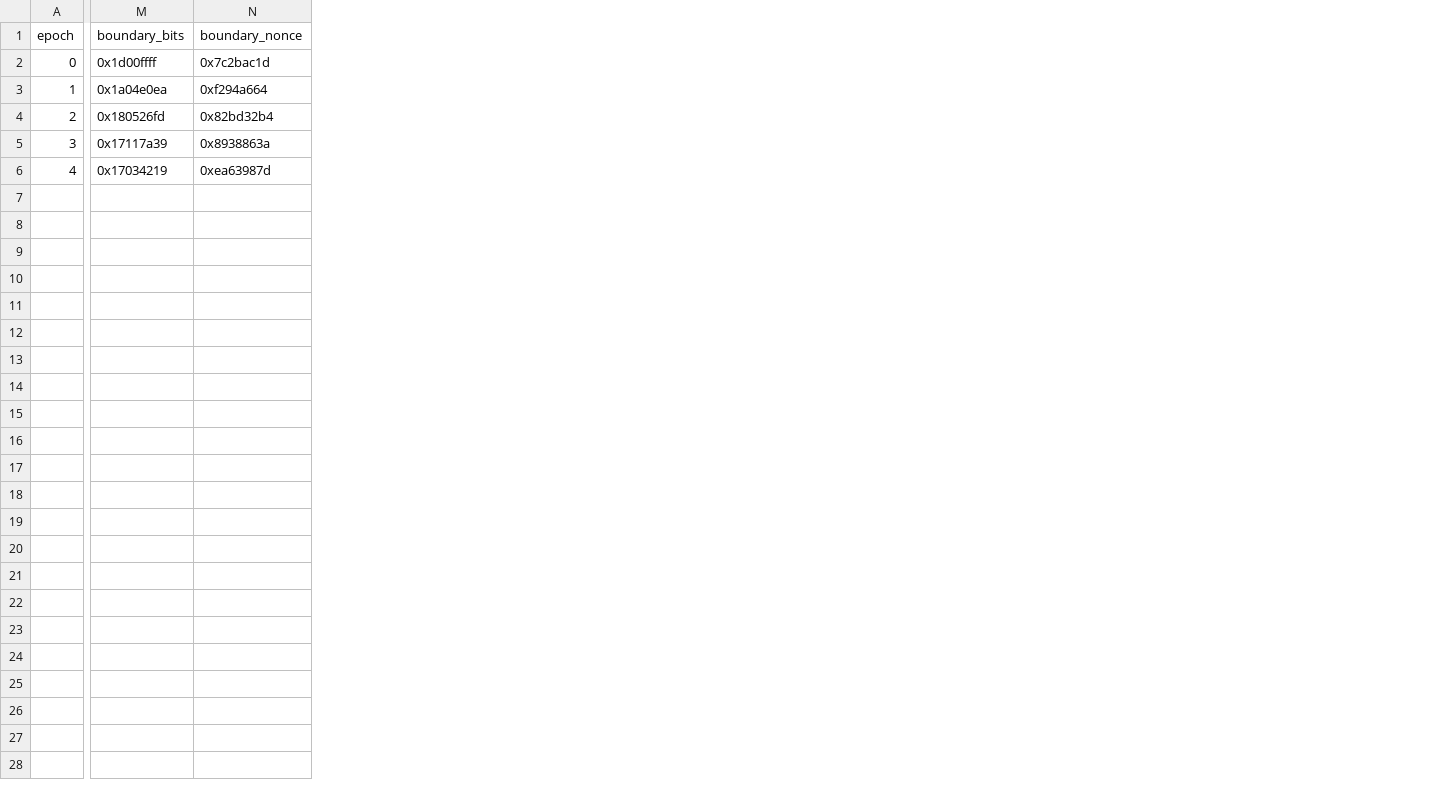
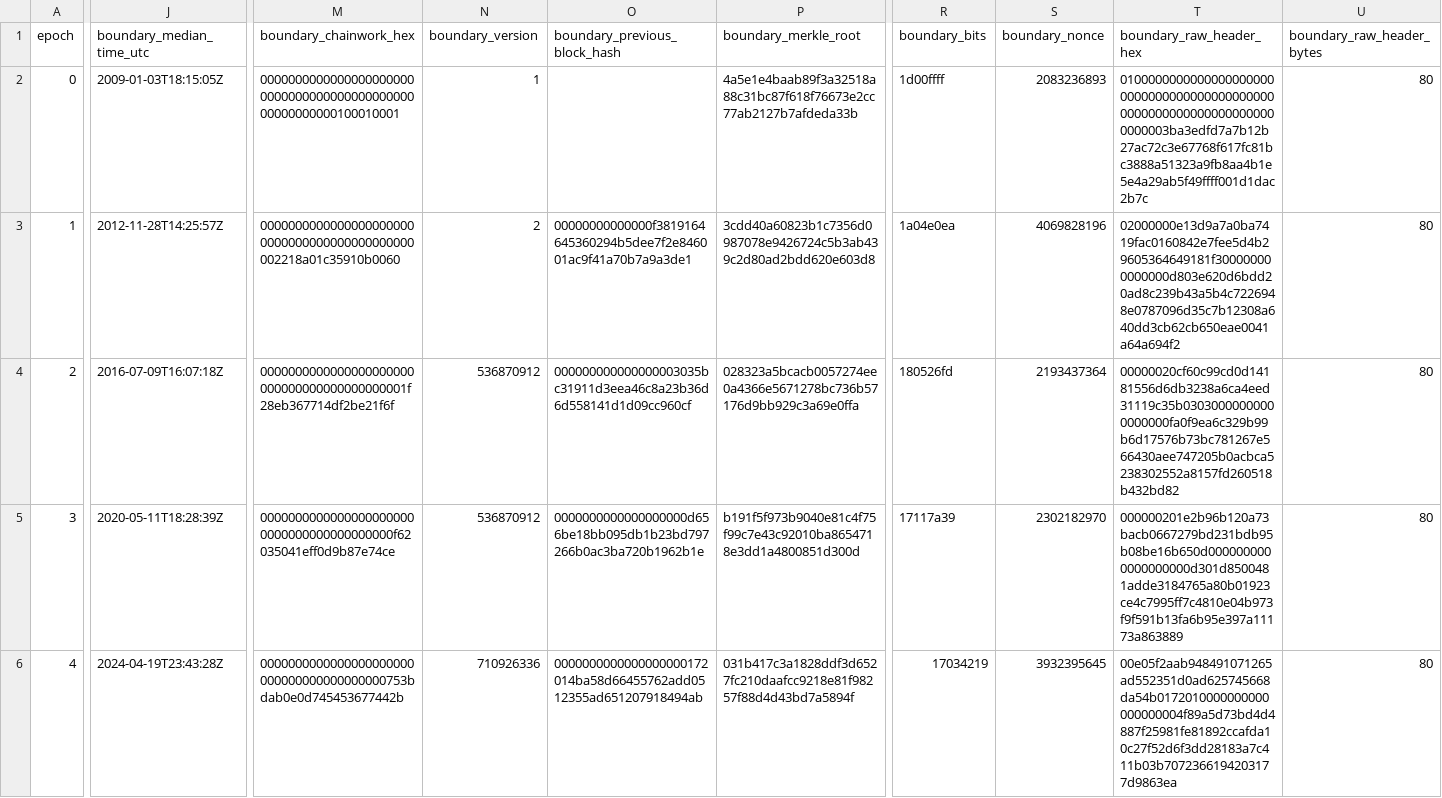
Before and after one commit to AiBhrigu/phi-cosmography-open, a CSV file: docs/crypto-astro-service/btc-protocol-price-history/BTC_HALVING_EPOCH_ARCHIVE_v0_1.csv, drawn as a sheet; only a part is shown, gaps mark what is left out; addresses are those after the commit; the diff covers the shown part only; the diff names each change by its address in the sheet, - before the commit and + after, or states it on an @@ line.

Commit message:
Repair BTC halving boundary archive

```diff
--- a/docs/crypto-astro-service/btc-protocol-price-history/BTC_HALVING_EPOCH_ARCHIVE_v0_1.csv
+++ b/docs/crypto-astro-service/btc-protocol-price-history/BTC_HALVING_EPOCH_ARCHIVE_v0_1.csv
+column J (boundary_median_time_utc), rows 2-6: 2009-01-03T18:15:05Z | 2012-11-28T14:25:57Z | 2016-07-09T16:07:18Z | 2020-05-11T18:28:39Z | 2024-04-19T23:43:28Z
+column M (boundary_chainwork_hex), rows 2-6: 0000000000000000000000000000000000000000000000000000000100010001 | 00000000000000000000000000000000000000000000002218a01c35910b0060 | 0000000000000000000000000000000000000000001f28eb367714df2be21f6f | 00000000000000000000000000000000000000000f62035041eff0d9b87e74ce | 0000000000000000000000000000000000000000753bdab0e0d745453677442b
+column N (boundary_version), rows 2-6: 1 | 2 | 536870912 | 536870912 | 710926336
+column O (boundary_previous_block_hash), rows 3-6: 00000000000000f3819164645360294b5dee7f2e846001ac9f41a70b7a9a3de1 | 000000000000000003035bc31911d3eea46c8a23b36d6d558141d1d09cc960cf | 0000000000000000000d656be18bb095db1b23bd797266b0ac3ba720b1962b1e | 0000000000000000000172014ba58d66455762add0512355ad651207918494ab
+column P (boundary_merkle_root), rows 2-6: 4a5e1e4baab89f3a32518a88c31bc87f618f76673e2cc77ab2127b7afdeda33b | 3cdd40a60823b1c7356d0987078e9426724c5b3ab439c2d80ad2bdd620e603d8 | 028323a5bcacb0057274ee0a4366e5671278bc736b57176d9bb929c3a69e0ffa | b191f5f973b9040e81c4f75f99c7e43c92010ba8654718e3dd1a4800851d300d | 031b417c3a1828ddf3d6527fc210daafcc9218e81f98257f88d4d43bd7a5894f
+column T (boundary_raw_header_hex), rows 2-6: 0100000000000000000000000000000000000000000000000000000000000000000000003ba3edfd7a7b12b27ac72c3e67768f617fc81bc3888a51323a9fb8aa4b1e5e4a29ab5f49ffff001d1dac2b7c | 02000000e13d9a7a0ba7419fac0160842e7fee5d4b29605364649181f300000000000000d803e620d6bdd20ad8c239b43a5b4c7226948e0787096d35c7b12308a640dd3cb62cb650eae0041a64a694f2 | 00000020cf60c99cd0d14181556d6db3238a6ca4eed31119c35b03030000000000000000fa0f9ea6c329b99b6d17576b73bc781267e566430aee747205b0acbca5238302552a8157fd260518b432bd82 | 000000201e2b96b120a73bacb0667279bd231bdb95b08be16b650d0000000000000000000d301d8500481adde3184765a80b01923ce4c7995ff7c4810e04b973f9f591b13fa6b95e397a11173a863889 | 00e05f2aab948491071265ad552351d0ad625745668da54b0172010000000000000000004f89a5d73bd4d4887f25981fe81892ccafda10c27f52d6f3dd28183a7c411b03b7072366194203177d9863ea
+column U (boundary_raw_header_bytes), rows 2-6: all 80
-R2 (boundary_bits): 0x1d00ffff
+R2 (boundary_bits): 1d00ffff
-S2 (boundary_nonce): 0x7c2bac1d
+S2 (boundary_nonce): 2083236893
-R3 (boundary_bits): 0x1a04e0ea
+R3 (boundary_bits): 1a04e0ea
-S3 (boundary_nonce): 0xf294a664
+S3 (boundary_nonce): 4069828196
-R4 (boundary_bits): 0x180526fd
+R4 (boundary_bits): 180526fd
-S4 (boundary_nonce): 0x82bd32b4
+S4 (boundary_nonce): 2193437364
-R5 (boundary_bits): 0x17117a39
+R5 (boundary_bits): 17117a39
-S5 (boundary_nonce): 0x8938863a
+S5 (boundary_nonce): 2302182970
-R6 (boundary_bits): 0x17034219
+R6 (boundary_bits): 17034219
-S6 (boundary_nonce): 0xea63987d
+S6 (boundary_nonce): 3932395645
```
Also changed, not shown: 7 added columns, 7 removed columns and 2 edited cells elsewhere in this file.
